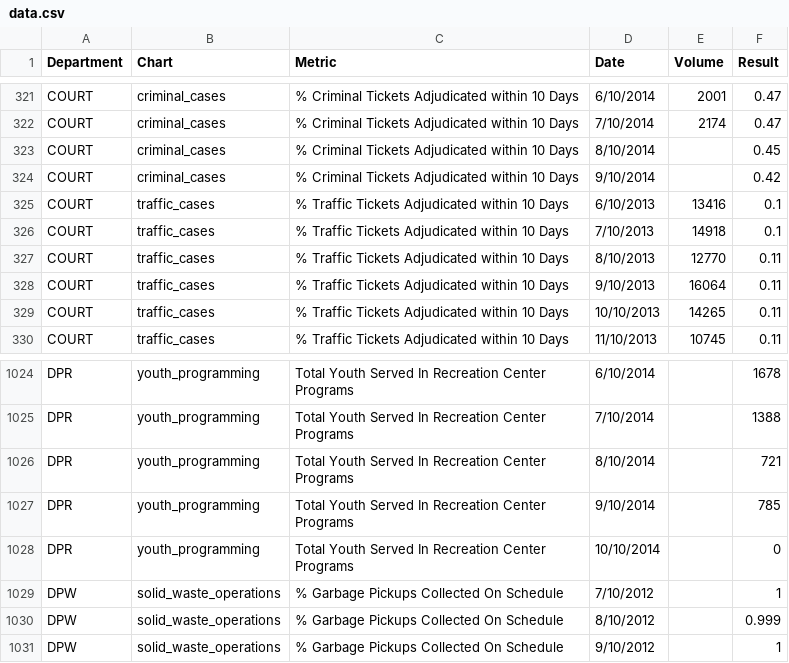
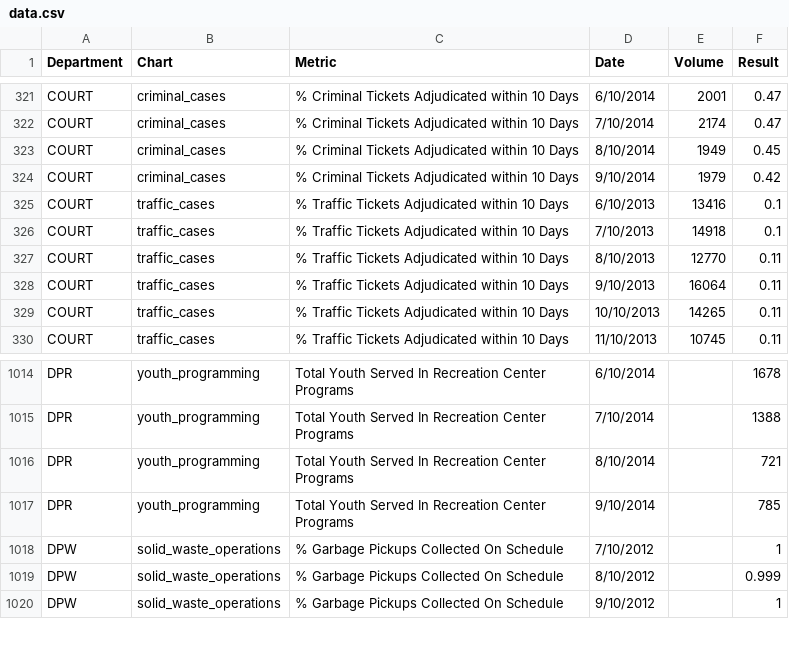
Before and after one commit to foratlanta/foratlanta.github.io, a CSV file: data/data.csv, drawn as a sheet; only a part is shown, gaps mark what is left out; the diff covers the shown part only.

```diff
--- a/data/data.csv
+++ b/data/data.csv
@@ -322,4 +322,4 @@ COURT,criminal_cases,% Criminal Tickets Adjudicated within 10 Days,6/10/2014,200
 COURT,criminal_cases,% Criminal Tickets Adjudicated within 10 Days,7/10/2014,2174,0.47
-COURT,criminal_cases,% Criminal Tickets Adjudicated within 10 Days,8/10/2014,,0.45
-COURT,criminal_cases,% Criminal Tickets Adjudicated within 10 Days,9/10/2014,,0.42
+COURT,criminal_cases,% Criminal Tickets Adjudicated within 10 Days,8/10/2014,1949,0.45
+COURT,criminal_cases,% Criminal Tickets Adjudicated within 10 Days,9/10/2014,1979,0.42
 COURT,traffic_cases,% Traffic Tickets Adjudicated within 10 Days,6/10/2013,13416,0.1
@@ -1027,3 +1017,2 @@ DPR,youth_programming,Total Youth Served In Recreation Center Programs,8/10/2014
 DPR,youth_programming,Total Youth Served In Recreation Center Programs,9/10/2014,,785
-DPR,youth_programming,Total Youth Served In Recreation Center Programs,10/10/2014,,0
 DPW,solid_waste_operations,% Garbage Pickups Collected On Schedule,7/10/2012,,1
```
Also changed, not shown: 2 added rows, 10 removed rows and 2 edited cells elsewhere in this file.
